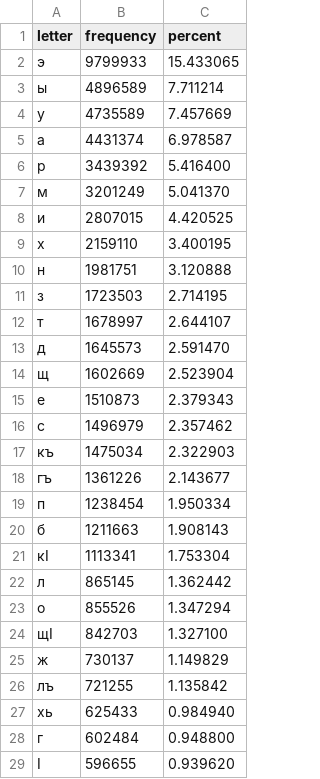
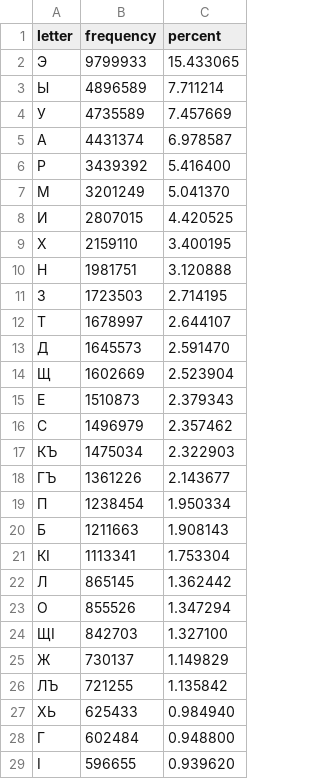
Before and after one commit to ApsuaHatsa/rf-keyboard-corpora, a CSV file: data/kbd/adiga.ai/frequencies/kbd_monocorpus_freq.csv, drawn as a sheet; only a part is shown; the diff covers the shown part only.

Commit message:
~resolve comments

```diff
--- a/data/kbd/adiga.ai/frequencies/kbd_monocorpus_freq.csv
+++ b/data/kbd/adiga.ai/frequencies/kbd_monocorpus_freq.csv
@@ -1,29 +1,29 @@
 letter,frequency,percent
-э,9799933,15.433065
-ы,4896589,7.711214
-у,4735589,7.457669
-а,4431374,6.978587
-р,3439392,5.416400
-м,3201249,5.041370
-и,2807015,4.420525
-х,2159110,3.400195
-н,1981751,3.120888
-з,1723503,2.714195
-т,1678997,2.644107
-д,1645573,2.591470
-щ,1602669,2.523904
-е,1510873,2.379343
-с,1496979,2.357462
-къ,1475034,2.322903
-гъ,1361226,2.143677
-п,1238454,1.950334
-б,1211663,1.908143
-кІ,1113341,1.753304
-л,865145,1.362442
-о,855526,1.347294
-щӀ,842703,1.327100
-ж,730137,1.149829
-лъ,721255,1.135842
-хь,625433,0.984940
-г,602484,0.948800
+Э,9799933,15.433065
+Ы,4896589,7.711214
+У,4735589,7.457669
+А,4431374,6.978587
+Р,3439392,5.416400
+М,3201249,5.041370
+И,2807015,4.420525
+Х,2159110,3.400195
+Н,1981751,3.120888
+З,1723503,2.714195
+Т,1678997,2.644107
+Д,1645573,2.591470
+Щ,1602669,2.523904
+Е,1510873,2.379343
+С,1496979,2.357462
+КЪ,1475034,2.322903
+ГЪ,1361226,2.143677
+П,1238454,1.950334
+Б,1211663,1.908143
+КІ,1113341,1.753304
+Л,865145,1.362442
+О,855526,1.347294
+ЩӀ,842703,1.327100
+Ж,730137,1.149829
+ЛЪ,721255,1.135842
+ХЬ,625433,0.984940
+Г,602484,0.948800
 Ӏ,596655,0.939620
```
Also changed, not shown: 16 edited cells elsewhere in this file.
